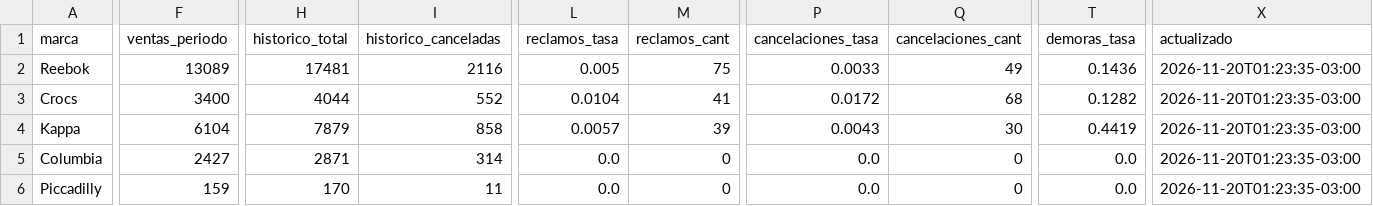
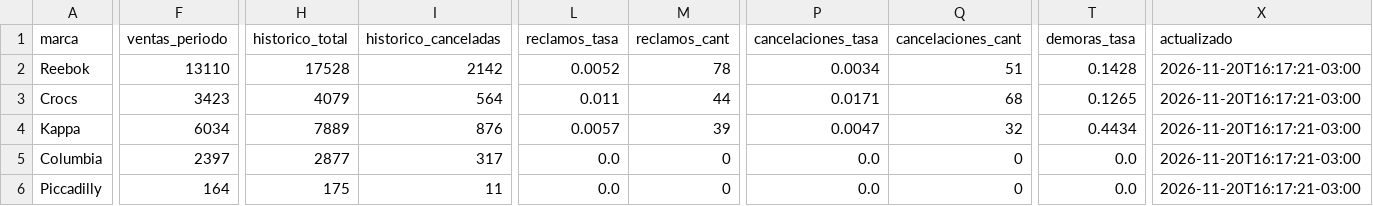
Before and after one commit to lucasrulo/dashboard-distrinando, a CSV file: meli_reputacion.csv, drawn as a sheet; only a part is shown, gaps mark what is left out; the diff covers the shown part only; the diff names each change by its address in the sheet, - before the commit and + after, or states it on an @@ line.

```diff
--- a/meli_reputacion.csv
+++ b/meli_reputacion.csv
-F2 (ventas_periodo): 13089
+F2 (ventas_periodo): 13110
-H2 (historico_total): 17481
+H2 (historico_total): 17528
-I2 (historico_canceladas): 2116
+I2 (historico_canceladas): 2142
-L2 (reclamos_tasa): 0.005
+L2 (reclamos_tasa): 0.0052
-M2 (reclamos_cant): 75
+M2 (reclamos_cant): 78
-P2 (cancelaciones_tasa): 0.0033
+P2 (cancelaciones_tasa): 0.0034
-Q2 (cancelaciones_cant): 49
+Q2 (cancelaciones_cant): 51
-T2 (demoras_tasa): 0.1436
+T2 (demoras_tasa): 0.1428
-X2:X6 (actualizado): 2026-11-20T01:23:35-03:00
+X2:X6 (actualizado): 2026-11-20T16:17:21-03:00
-F3 (ventas_periodo): 3400
+F3 (ventas_periodo): 3423
-H3 (historico_total): 4044
+H3 (historico_total): 4079
-I3 (historico_canceladas): 552
+I3 (historico_canceladas): 564
-L3 (reclamos_tasa): 0.0104
+L3 (reclamos_tasa): 0.011
-M3 (reclamos_cant): 41
+M3 (reclamos_cant): 44
-P3 (cancelaciones_tasa): 0.0172
+P3 (cancelaciones_tasa): 0.0171
-T3 (demoras_tasa): 0.1282
+T3 (demoras_tasa): 0.1265
-F4 (ventas_periodo): 6104
+F4 (ventas_periodo): 6034
-H4 (historico_total): 7879
+H4 (historico_total): 7889
-I4 (historico_canceladas): 858
+I4 (historico_canceladas): 876
-P4 (cancelaciones_tasa): 0.0043
+P4 (cancelaciones_tasa): 0.0047
-Q4 (cancelaciones_cant): 30
+Q4 (cancelaciones_cant): 32
-T4 (demoras_tasa): 0.4419
+T4 (demoras_tasa): 0.4434
-F5 (ventas_periodo): 2427
+F5 (ventas_periodo): 2397
-H5 (historico_total): 2871
+H5 (historico_total): 2877
-I5 (historico_canceladas): 314
+I5 (historico_canceladas): 317
-F6 (ventas_periodo): 159
+F6 (ventas_periodo): 164
-H6 (historico_total): 170
+H6 (historico_total): 175
```
Also changed, not shown: 7 edited cells elsewhere in this file, clientes_cohortes.csv, meli_ads_campanias.csv, 9 other files.
